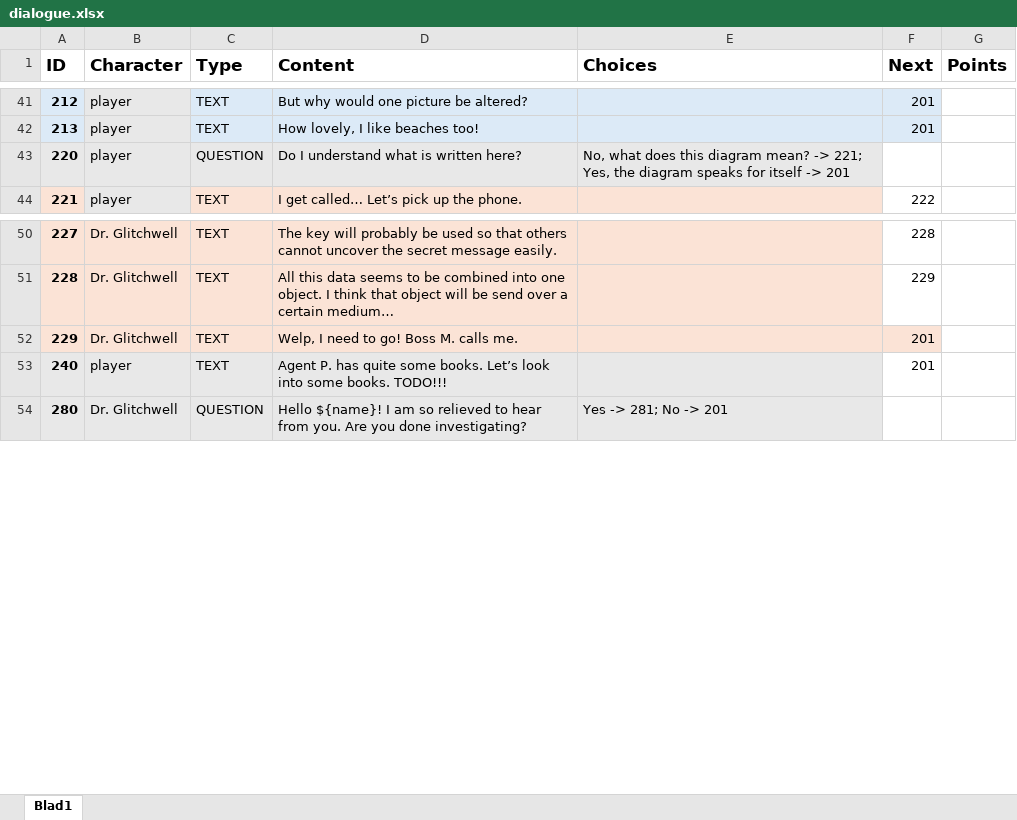
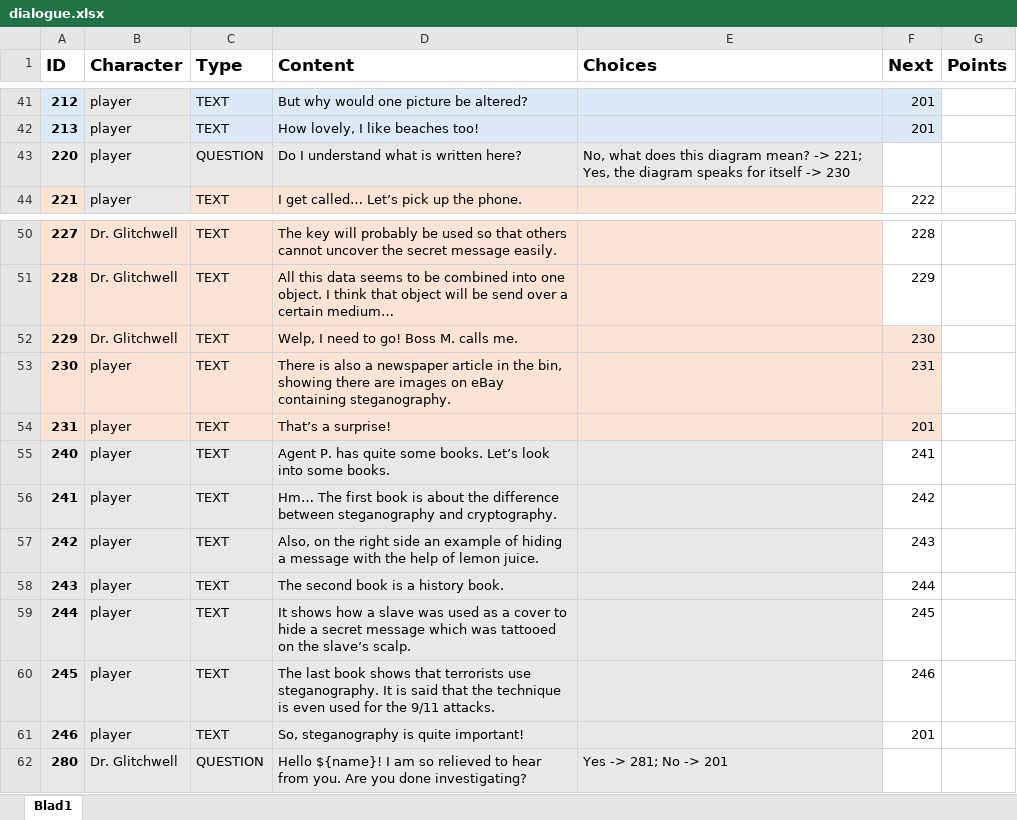
Before and after one commit to fkmke/stegadventure, an Excel workbook: resources/data/dialogue.xlsx, sheet Blad1, drawn as a sheet; only a part is shown, gaps mark what is left out; values as stored, in another font and other column widths than the file's, no borders; addresses are those after the commit; the diff names each change by its address in the sheet, - before the commit and + after, or states it on an @@ line.

Commit message:
finished TODO in story about the books

```diff
--- a/resources/data/dialogue.xlsx (sheet Blad1)
+++ b/resources/data/dialogue.xlsx (sheet Blad1)
-E43 (Choices): …itself -> 201
+E43 (Choices): …itself -> 230
-F52 (Next): 201
+F52 (Next): 230
+row 53: 230 | player | TEXT | There is also a newspaper article in the bin, showing there are images on eBay containing steganography. |  | 231
+row 54: 231 | player | TEXT | That’s a surprise! |  | 201
-D55 (Content): …some books. TODO!!!
+D55 (Content): …some books.
-F55 (Next): 201
+F55 (Next): 241
+row 56: 241 | player | TEXT | Hm… The first book is about the difference between steganography and cryptography. |  | 242
+row 57: 242 | player | TEXT | Also, on the right side an example of hiding a message with the help of lemon juice. |  | 243
+row 58: 243 | player | TEXT | The second book is a history book. |  | 244
+row 59: 244 | player | TEXT | It shows how a slave was used as a cover to hide a secret message which was tattooed on the slave’s scalp. |  | 245
+row 60: 245 | player | TEXT | The last book shows that terrorists use steganography. It is said that the technique is even used for the 9/11 attacks. |  | 246
+row 61: 246 | player | TEXT | So, steganography is quite important! |  | 201
```
Also changed, not shown: 1 other file.
